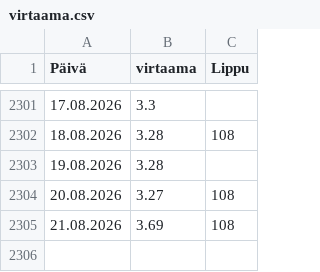
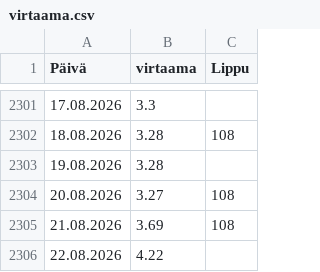
Before and after one commit to AapeliNevala/pikkukoski_water_quality_prediction, a CSV file: data/virtaama.csv, drawn as a sheet; only a part is shown, gaps mark what is left out; the diff names each change by its address in the sheet, - before the commit and + after, or states it on an @@ line.

```diff
--- a/data/virtaama.csv
+++ b/data/virtaama.csv
+row 2306: 22.08.2026 | 4.22
```
Also changed, not shown: data/sademaarat.csv, output/predictions.csv, 1 other file.
